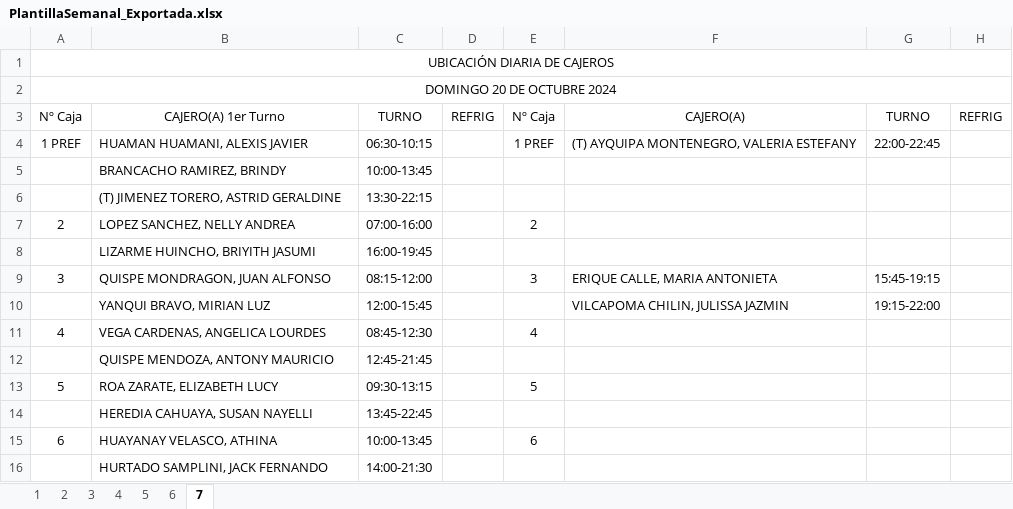
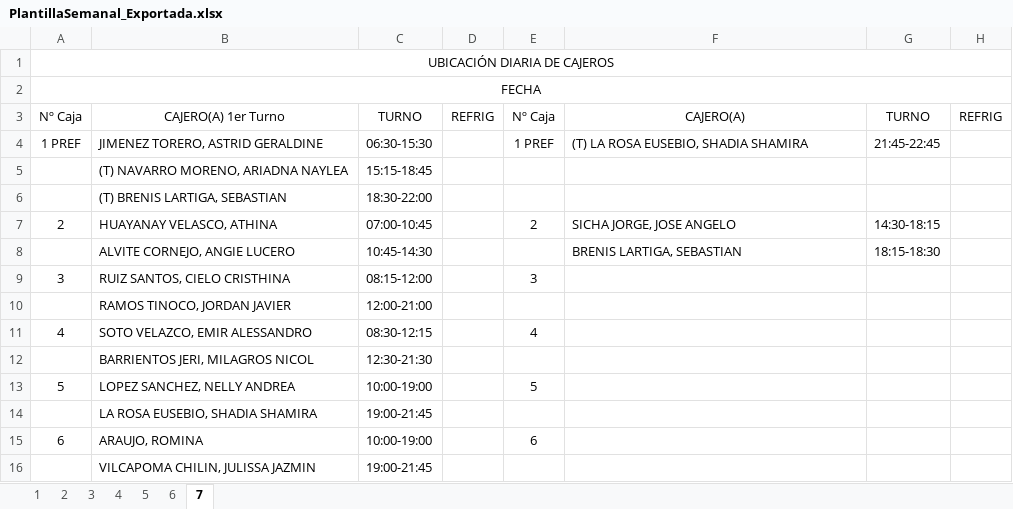
Before and after one commit to xXThiago34Xx/SupervisorPV, an Excel workbook: PlantillaSemanal_Exportada.xlsx, sheet 7, drawn as a sheet; only a part is shown; values as stored, in another font and other column widths than the file's, no borders; removed rows and columns are numbered as before the commit, all else as after; the diff covers the shown part only; the diff names each change by its address in the sheet, - before the commit and + after, or states it on an @@ line.

```diff
--- a/PlantillaSemanal_Exportada.xlsx (sheet 7)
+++ b/PlantillaSemanal_Exportada.xlsx (sheet 7)
-A2: DOMINGO 20 DE OCTUBRE 2024
+A2: FECHA
-B4: HUAMAN HUAMANI, ALEXIS JAVIER
+B4: JIMENEZ TORERO, ASTRID GERALDINE
-C4: 06:30-10:15
+C4: 06:30-15:30
-F4: (T) AYQUIPA MONTENEGRO, VALERIA ESTEFANY
+F4: (T) LA ROSA EUSEBIO, SHADIA SHAMIRA
-G4: 22:00-22:45
+G4: 21:45-22:45
-row 5:  | BRANCACHO RAMIREZ, BRINDY | 10:00-13:45
-row 6:  | (T) JIMENEZ TORERO, ASTRID GERALDINE | 13:30-22:15
+row 5:  | (T) NAVARRO MORENO, ARIADNA NAYLEA | 15:15-18:45
+row 6:  | (T) BRENIS LARTIGA, SEBASTIAN | 18:30-22:00
-B7: LOPEZ SANCHEZ, NELLY ANDREA
+B7: HUAYANAY VELASCO, ATHINA
-C7: 07:00-16:00
+C7: 07:00-10:45
-F7: (empty)
+F7: SICHA JORGE, JOSE ANGELO
-G7: (empty)
+G7: 14:30-18:15
-row 8:  | LIZARME HUINCHO, BRIYITH JASUMI | 16:00-19:45
+row 8:  | ALVITE CORNEJO, ANGIE LUCERO | 10:45-14:30 |  |  | BRENIS LARTIGA, SEBASTIAN | 18:15-18:30
-B9: QUISPE MONDRAGON, JUAN ALFONSO
+B9: RUIZ SANTOS, CIELO CRISTHINA
-F9: ERIQUE CALLE, MARIA ANTONIETA
+F9: (empty)
-G9: 15:45-19:15
+G9: (empty)
-row 10:  | YANQUI BRAVO, MIRIAN LUZ | 12:00-15:45 |  |  | VILCAPOMA CHILIN, JULISSA JAZMIN | 19:15-22:00
+row 10:  | RAMOS TINOCO, JORDAN JAVIER | 12:00-21:00
-B11: VEGA CARDENAS, ANGELICA LOURDES
+B11: SOTO VELAZCO, EMIR ALESSANDRO
-C11: 08:45-12:30
+C11: 08:30-12:15
-row 12:  | QUISPE MENDOZA, ANTONY MAURICIO | 12:45-21:45
+row 12:  | BARRIENTOS JERI, MILAGROS NICOL | 12:30-21:30
-B13: ROA ZARATE, ELIZABETH LUCY
+B13: LOPEZ SANCHEZ, NELLY ANDREA
-C13: 09:30-13:15
+C13: 10:00-19:00
-row 14:  | HEREDIA CAHUAYA, SUSAN NAYELLI | 13:45-22:45
+row 14:  | LA ROSA EUSEBIO, SHADIA SHAMIRA | 19:00-21:45
-B15: HUAYANAY VELASCO, ATHINA
+B15: ARAUJO, ROMINA
-C15: 10:00-13:45
+C15: 10:00-19:00
-row 16:  | HURTADO SAMPLINI, JACK FERNANDO | 14:00-21:30
+row 16:  | VILCAPOMA CHILIN, JULISSA JAZMIN | 19:00-21:45
```
Also changed, not shown: 9 added rows, 9 removed rows and 20 edited cells elsewhere in this sheet, sheet 6, sheet 4, sheet 5, sheet 2, sheet 1, sheet 3, 5 other files.
